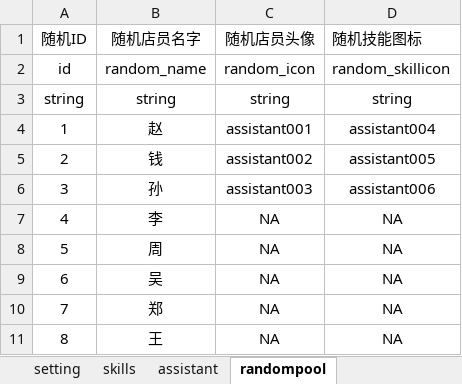
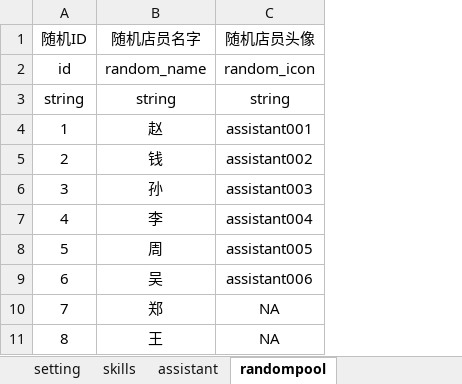
Before and after one commit to lynch521/PetS, an Excel workbook: testExcel_json/excel/staff.xlsx, sheet randompool, drawn as a sheet; values as stored, in another font and other column widths than the file's, no borders; the diff names each change by its address in the sheet, - before the commit and + after, or states it on an @@ line.

```diff
--- a/testExcel_json/excel/staff.xlsx (sheet randompool)
+++ b/testExcel_json/excel/staff.xlsx (sheet randompool)
-column D (随机技能图标), rows 2-11: random_skillicon | string | assistant004 | assistant005 | assistant006 | NA | NA | NA | NA | NA
-C7 (随机店员头像): NA
+C7 (随机店员头像): assistant004
-C8 (随机店员头像): NA
+C8 (随机店员头像): assistant005
-C9 (随机店员头像): NA
+C9 (随机店员头像): assistant006
```
Also changed, not shown: sheet skills, 20 other files.
